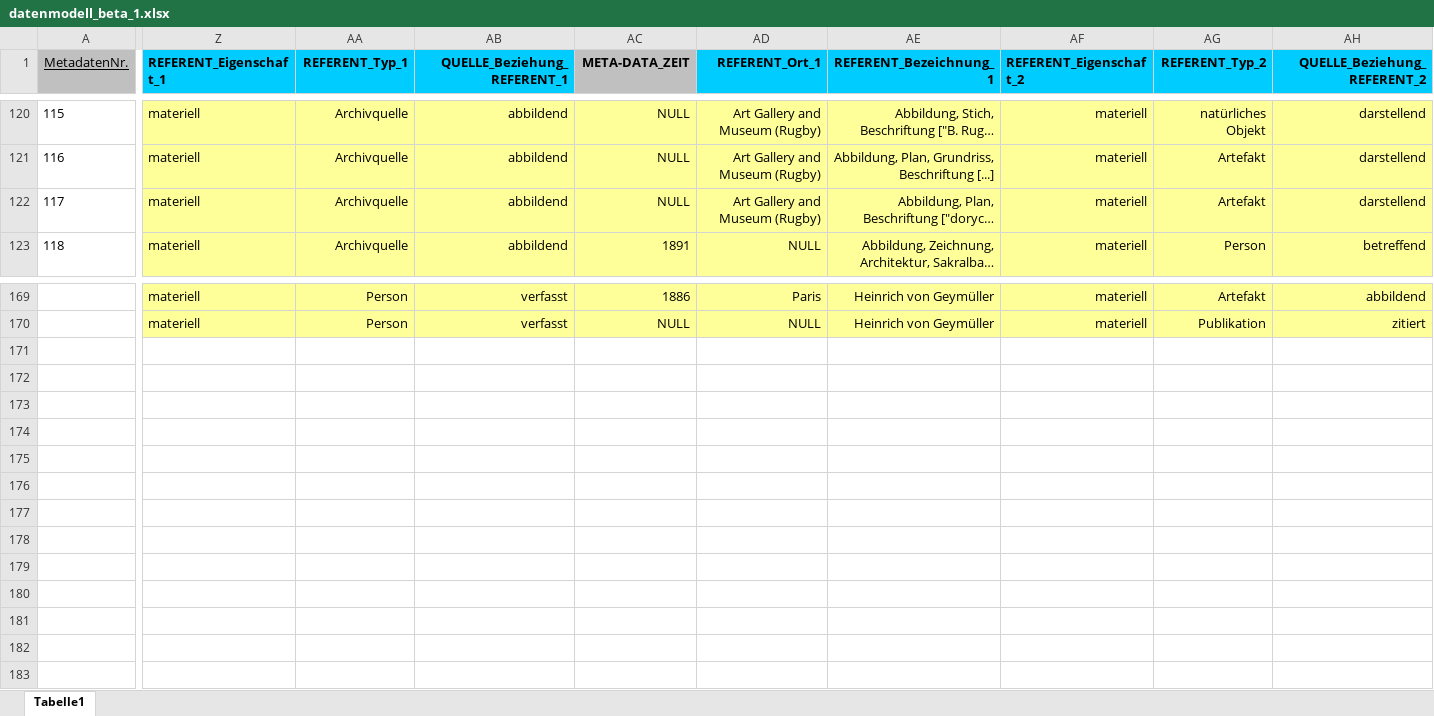
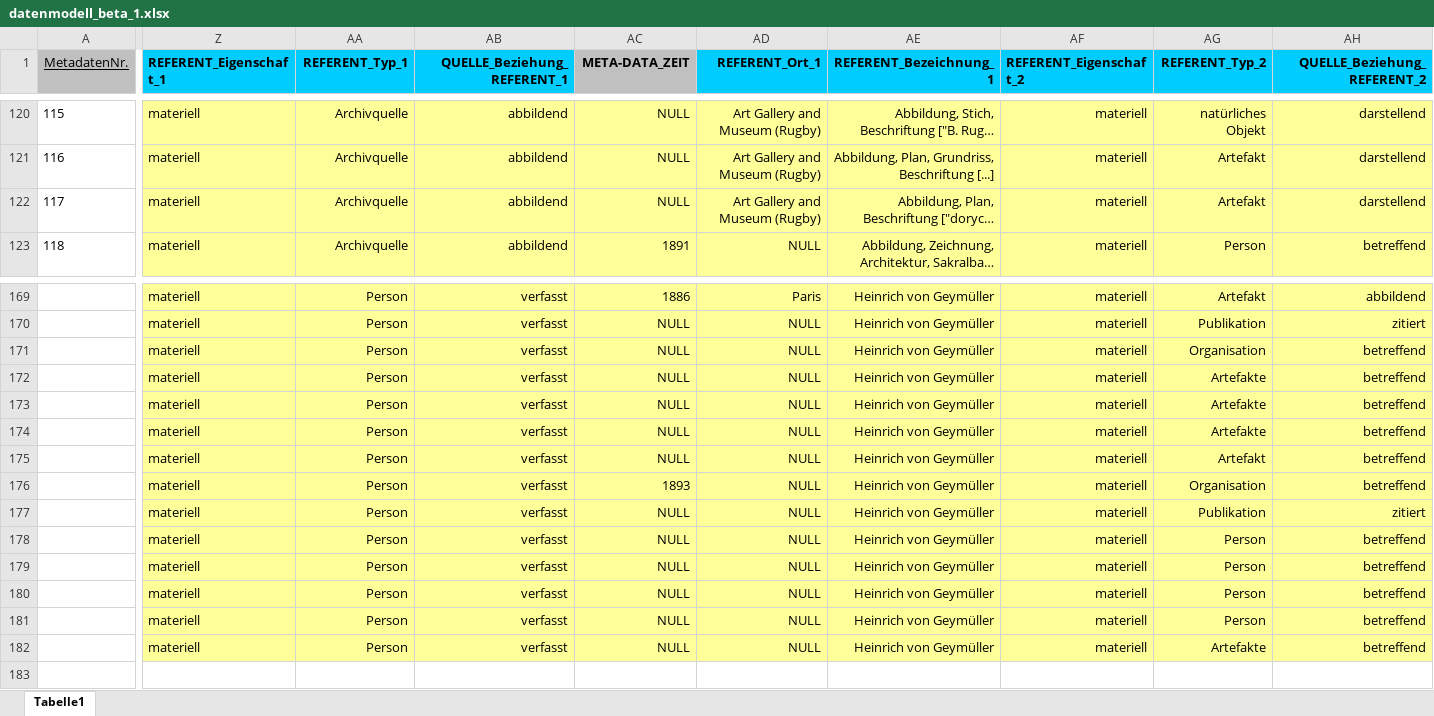
Before and after one commit to acady/geymueller, an Excel workbook: data/christoph/datenmodell_beta_1.xlsx, sheet Tabelle1, drawn as a sheet; only a part is shown, gaps mark what is left out; long unchanged cells end in …; values as stored, in another font and other column widths than the file's, no borders; rows hold the shown columns only; the diff covers the shown part only; the diff names each change by its address in the sheet, - before the commit and + after, or states it on an @@ line.

```diff
--- a/data/christoph/datenmodell_beta_1.xlsx (sheet Tabelle1)
+++ b/data/christoph/datenmodell_beta_1.xlsx (sheet Tabelle1)
-row 171: (empty)
+row 171:  | materiell | Person | verfasst | NULL | NULL | Heinrich von Geymüller | materiell | Organisation | betreffend
-Z171:AH171 fill: none
+Z171:AH171 fill: #FFFF99
-row 172: (empty)
+row 172:  | materiell | Person | verfasst | NULL | NULL | Heinrich von Geymüller | materiell | Artefakte | betreffend
-Z172:AH174 fill: none
+Z172:AH174 fill: #FFFF99
-row 173: (empty)
+row 173:  | materiell | Person | verfasst | NULL | NULL | Heinrich von Geymüller | materiell | Artefakte | betreffend
-row 174: (empty)
+row 174:  | materiell | Person | verfasst | NULL | NULL | Heinrich von Geymüller | materiell | Artefakte | betreffend
-row 175: (empty)
+row 175:  | materiell | Person | verfasst | NULL | NULL | Heinrich von Geymüller | materiell | Artefakt | betreffend
-Z175:AH175 fill: none
+Z175:AH175 fill: #FFFF99
-row 176: (empty)
+row 176:  | materiell | Person | verfasst | 1893 | NULL | Heinrich von Geymüller | materiell | Organisation | betreffend
-Z176:AH178 fill: none
+Z176:AH178 fill: #FFFF99
-row 177: (empty)
+row 177:  | materiell | Person | verfasst | NULL | NULL | Heinrich von Geymüller | materiell | Publikation | zitiert
-row 178: (empty)
+row 178:  | materiell | Person | verfasst | NULL | NULL | Heinrich von Geymüller | materiell | Person | betreffend
-row 179: (empty)
+row 179:  | materiell | Person | verfasst | NULL | NULL | Heinrich von Geymüller | materiell | Person | betreffend
-Z179:AH179 fill: none
+Z179:AH179 fill: #FFFF99
-row 180: (empty)
+row 180:  | materiell | Person | verfasst | NULL | NULL | Heinrich von Geymüller | materiell | Person | betreffend
-Z180:AH182 fill: none
+Z180:AH182 fill: #FFFF99
-row 181: (empty)
+row 181:  | materiell | Person | verfasst | NULL | NULL | Heinrich von Geymüller | materiell | Person | betreffend
-row 182: (empty)
+row 182:  | materiell | Person | verfasst | NULL | NULL | Heinrich von Geymüller | materiell | Artefakte | betreffend
```
Also changed, not shown: 1 edited cell and cell formats elsewhere in this sheet, 1 other file.
